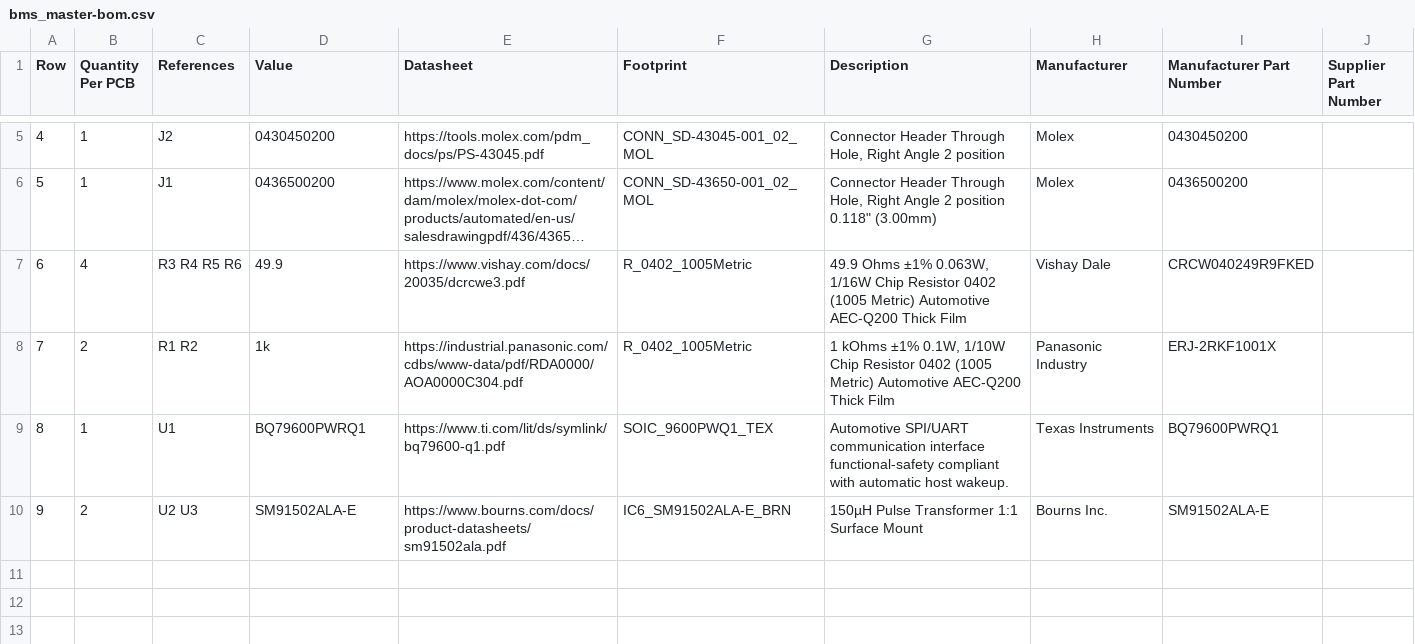
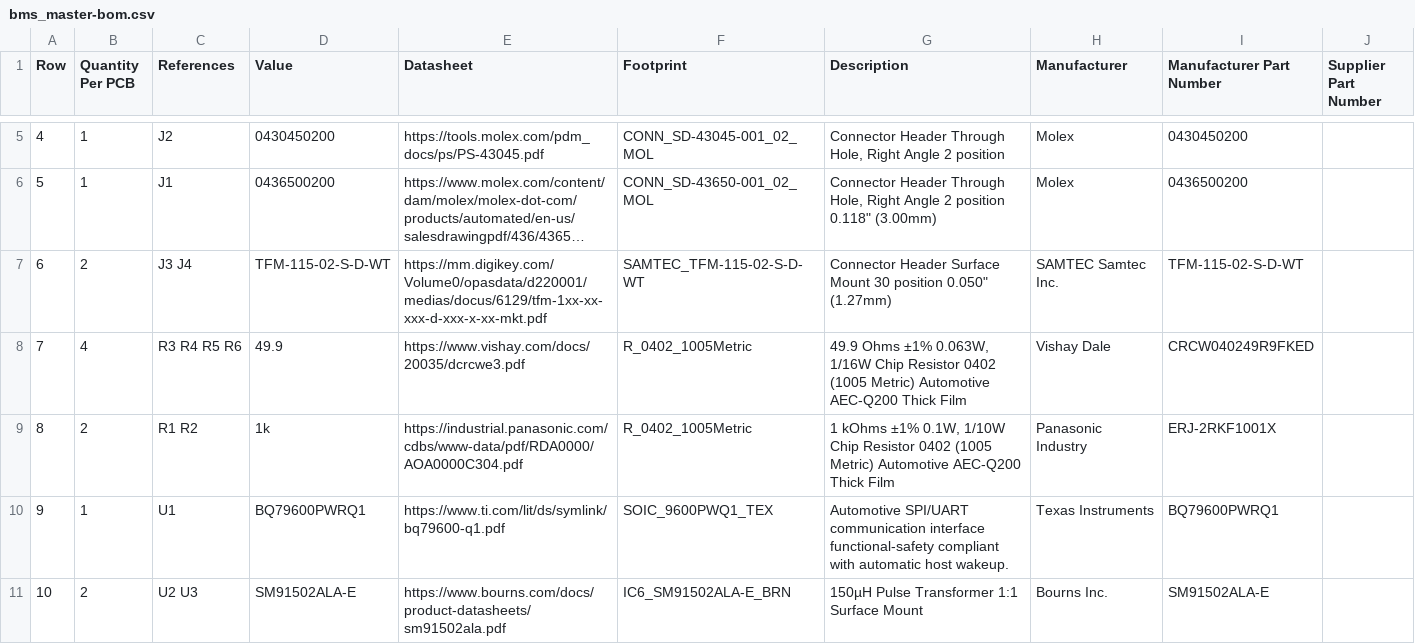
Before and after one commit to BDMPowertrain/bms_master, a CSV file: Manufacturing/Assembly/bms_master-bom.csv, drawn as a sheet; only a part is shown, gaps mark what is left out; long unchanged cells end in …; addresses are those after the commit; the diff names each change by its address in the sheet, - before the commit and + after, or states it on an @@ line.

```diff
--- a/Manufacturing/Assembly/bms_master-bom.csv
+++ b/Manufacturing/Assembly/bms_master-bom.csv
+row 7: 6 | 2 | J3 J4 | TFM-115-02-S-D-WT | https://mm.digikey.com/Volume0/opasdata/d220001/medias/docus/6129/tfm-1xx-xx-xxx-d-xxx-x-xx-mkt.pdf | SAMTEC_TFM-115-02-S-D-WT | Connector Header Surface Mount 30 position 0.050" (1.27mm) | SAMTEC Samtec Inc. | TFM-115-02-S-D-WT
@@ column A (Row) renumbered from row 8 down @@
```
Also changed, not shown: 10 other files.
